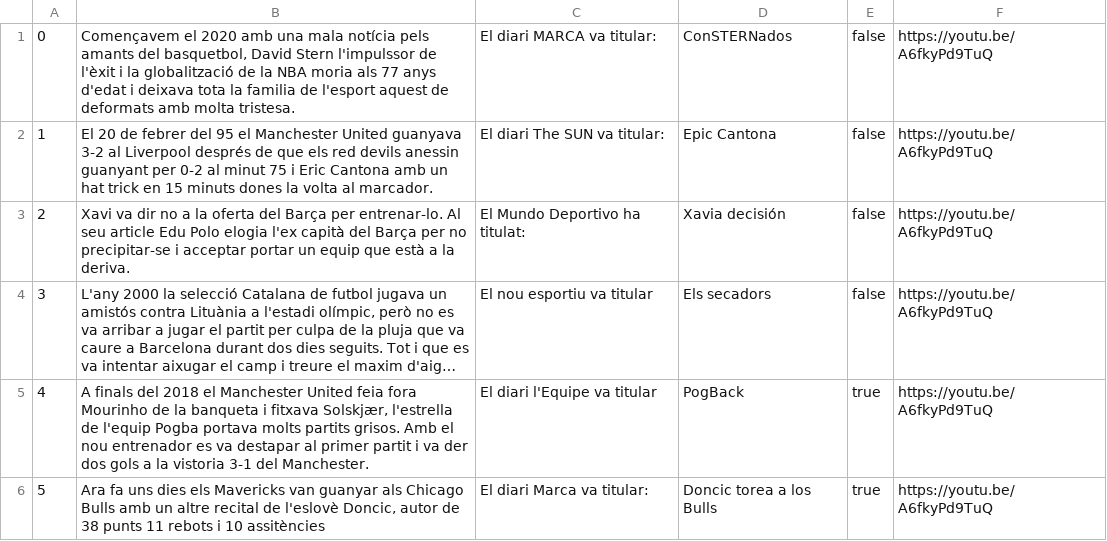
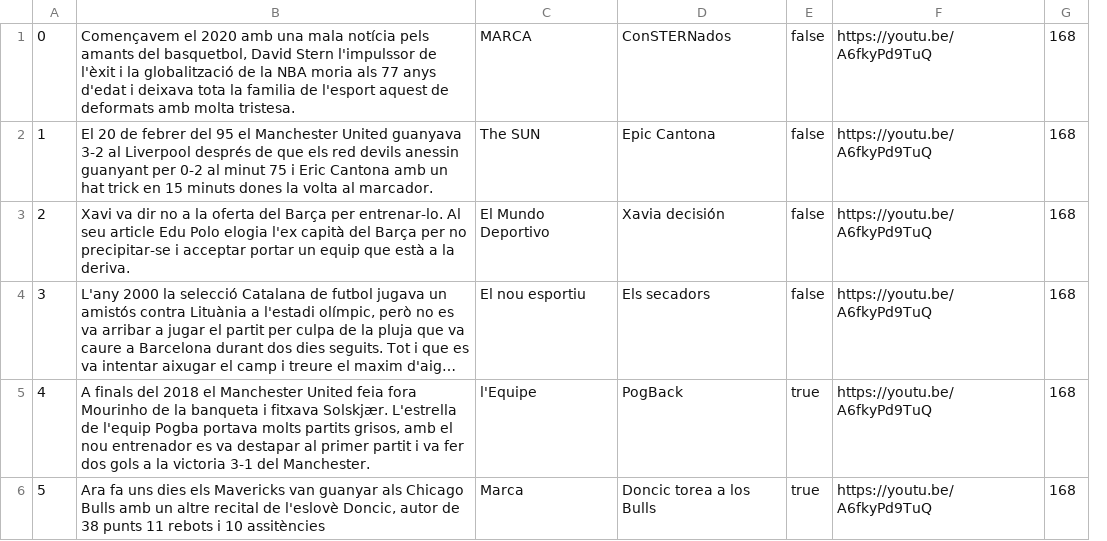
Before and after one commit to NilVentosa/portadesAPI, a CSV file: portades.csv, drawn as a sheet; long unchanged cells end in …; removed rows and columns are numbered as before the commit, all else as after; the diff names each change by its address in the sheet, - before the commit and + after, or states it on an @@ line.

Commit message:
Add episode number to csv, fix typos, remove extra text from newspaper column

```diff
--- a/portades.csv
+++ b/portades.csv
-column C, rows 1-6: El diari MARCA va titular: | El diari The SUN va titular: | El Mundo Deportivo ha titulat: | El nou esportiu va titular | El diari l'Equipe va titular | El diari Marca va titular:
+column C, rows 1-6: MARCA | The SUN | El Mundo Deportivo | El nou esportiu | l'Equipe | Marca
+column G, rows 1-6: all 168
-B5: …i fitxava Solskjær, l'estrella de l'equip Pogba portava molts partits grisos. Amb el nou entrenador es va destapar al primer partit i va der dos gols a la vistoria 3-1 del…
+B5: …i fitxava Solskjær. L'estrella de l'equip Pogba portava molts partits grisos, amb el nou entrenador es va destapar al primer partit i va fer dos gols a la victoria 3-1 del…
```
Also changed, not shown: 1 other file.
